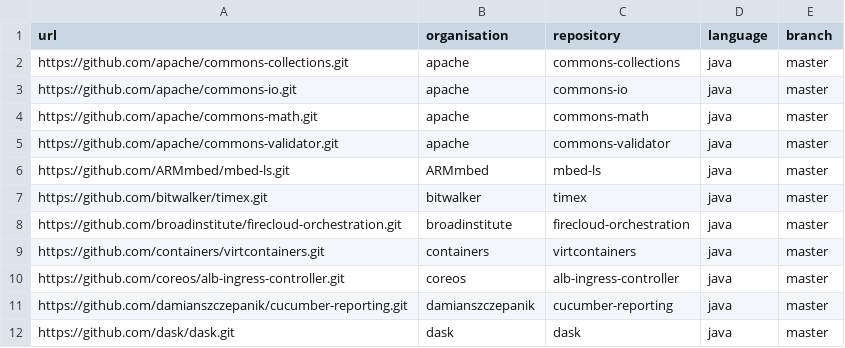
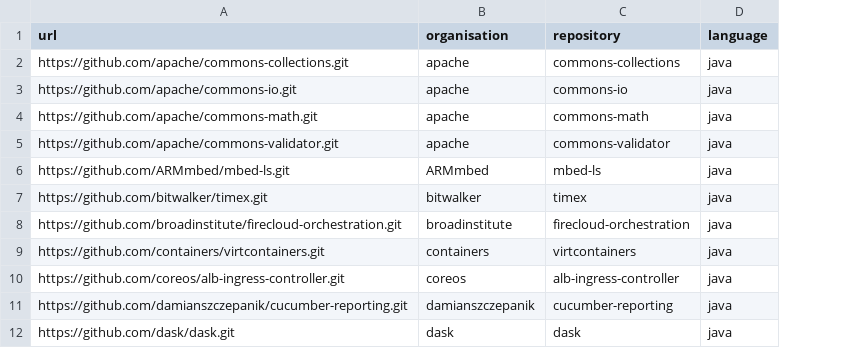
Before and after one commit to ErnestFistozz/CoverageImporter, a CSV file: large_scale_paper_coveralls.csv, drawn as a sheet; only a part is shown; the diff names each change by its address in the sheet, - before the commit and + after, or states it on an @@ line.

Commit message:
removed branch parameter and refactoring code

```diff
--- a/large_scale_paper_coveralls.csv
+++ b/large_scale_paper_coveralls.csv
-column E (branch), rows 2-12: all master
```
Also changed, not shown: large_scale_paper_codecov.csv, 11 other files.
